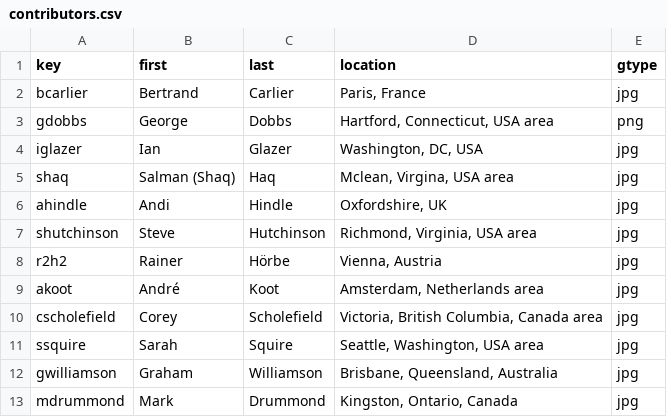
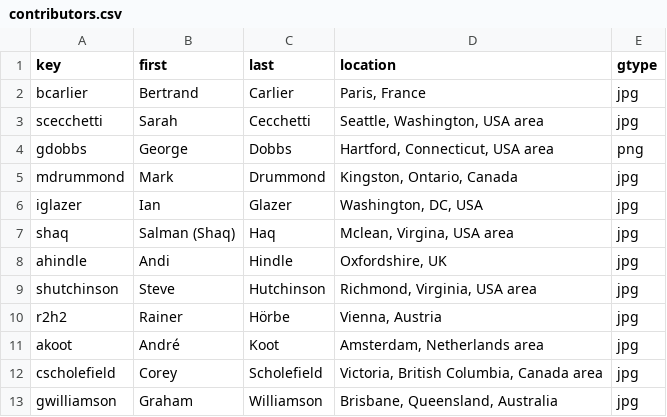
Before and after one commit to IDPros/anno-biblio, a CSV file: contributors.csv, drawn as a sheet.

```diff
--- a/contributors.csv
+++ b/contributors.csv
@@ -2,3 +2,5 @@ key,first,last,location,gtype
 bcarlier,Bertrand,Carlier,"Paris, France",jpg
+scecchetti,Sarah,Cecchetti,"Seattle, Washington, USA area",jpg
 gdobbs,George,Dobbs,"Hartford, Connecticut, USA area",png
+mdrummond,Mark,Drummond,"Kingston, Ontario, Canada",jpg
 iglazer,Ian,Glazer,"Washington, DC, USA",jpg
@@ -10,4 +12,2 @@ akoot,André,Koot,"Amsterdam, Netherlands area",jpg
 cscholefield,Corey,Scholefield,"Victoria, British Columbia, Canada area",jpg
-ssquire,Sarah,Squire,"Seattle, Washington, USA area",jpg
 gwilliamson,Graham,Williamson,"Brisbane, Queensland, Australia",jpg
-mdrummond,Mark,Drummond,"Kingston, Ontario, Canada",jpg
```
Also changed, not shown: contrib-cites.csv, 21 other files.
